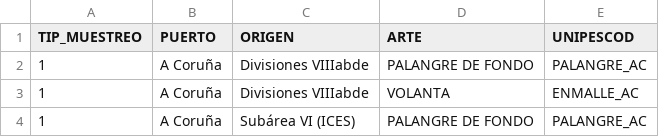
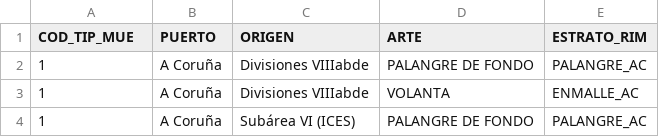
Before and after one commit to Eucrow/rim_post_dump, a CSV file: metiers.csv, drawn as a sheet; only a part is shown.

```diff
--- a/metiers.csv
+++ b/metiers.csv
@@ -1,2 +1,2 @@
-TIP_MUESTREO,PUERTO,ORIGEN,ARTE,UNIPESCOD
+COD_TIP_MUE,PUERTO,ORIGEN,ARTE,ESTRATO_RIM
 1,A Coruña,Divisiones VIIIabde,PALANGRE DE FONDO,PALANGRE_AC
```
Also changed, not shown: especies_mezcla.csv, estratorim_arte.csv, 2 other files.
